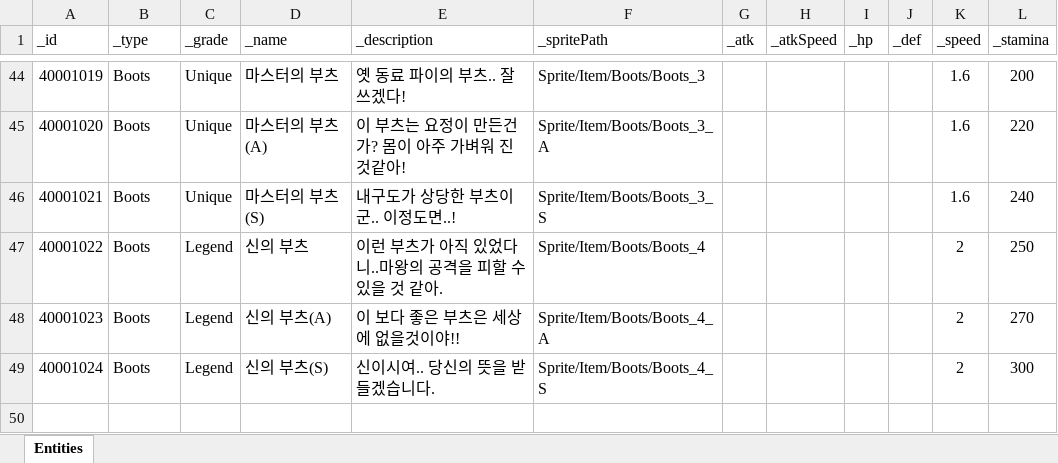
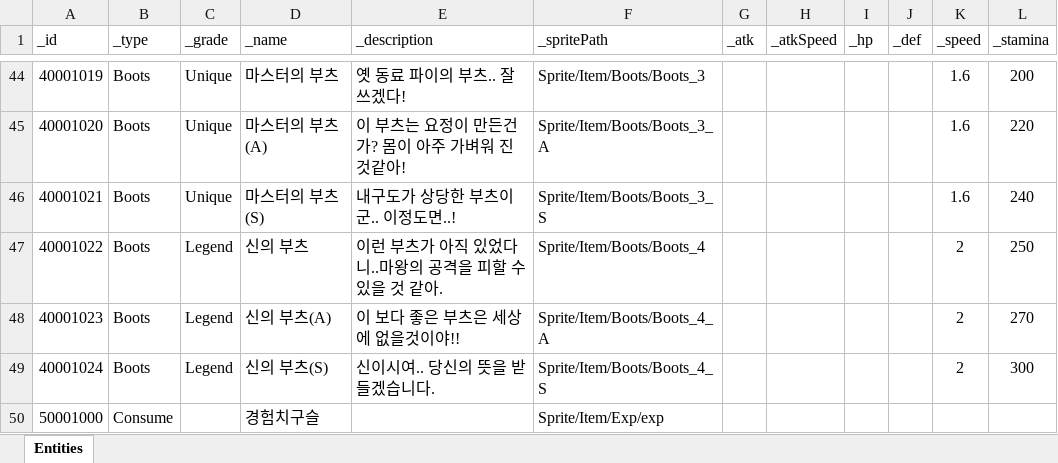
Before and after one commit to sangmin-1007/Mementomori, an Excel workbook: Assets/Scripts/Item/RawData/ItemDBSheet.xlsx, sheet Entities, drawn as a sheet; only a part is shown, gaps mark what is left out; values as stored, in another font and other column widths than the file's, no borders; the diff names each change by its address in the sheet, - before the commit and + after, or states it on an @@ line.

Commit message:
[feat] 경험치구슬 생성

```diff
--- a/Assets/Scripts/Item/RawData/ItemDBSheet.xlsx (sheet Entities)
+++ b/Assets/Scripts/Item/RawData/ItemDBSheet.xlsx (sheet Entities)
+row 50: 50001000 | Consume |  | 경험치구슬 |  | Sprite/Item/Exp/exp
```
Also changed, not shown: 12 other files.
